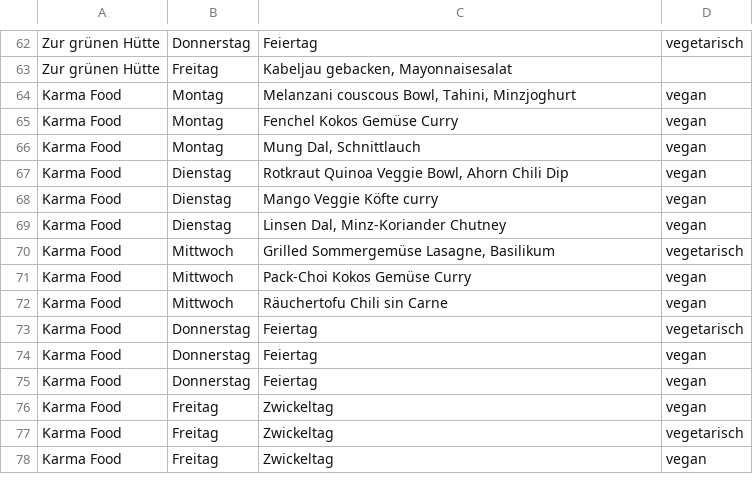
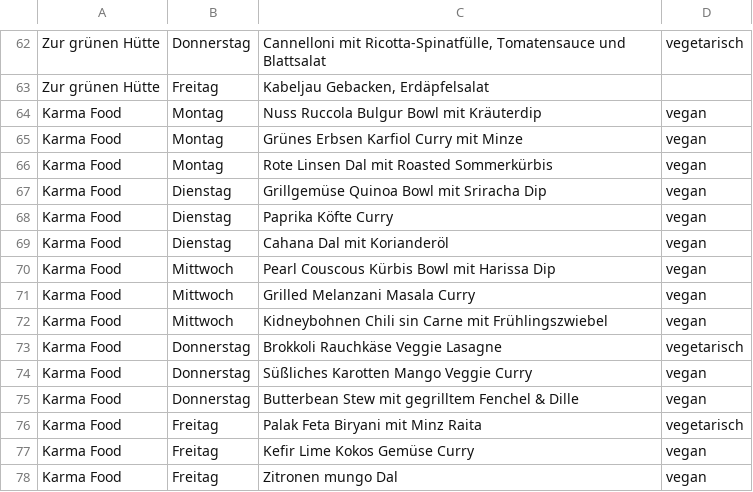
Before and after one commit to ClaraHimmelbauer/mittagsmenue_wu, a CSV file: data/menues.csv, drawn as a sheet; only a part is shown, gaps mark what is left out; the diff covers the shown part only; the diff names each change by its address in the sheet, - before the commit and + after, or states it on an @@ line.

```diff
--- a/data/menues.csv
+++ b/data/menues.csv
-C62: Feiertag
+C62: Cannelloni mit Ricotta-Spinatfülle, Tomatensauce und Blattsalat
-C63: Kabeljau gebacken, Mayonnaisesalat
+C63: Kabeljau Gebacken, Erdäpfelsalat
-C64: Melanzani couscous Bowl, Tahini, Minzjoghurt
+C64: Nuss Ruccola Bulgur Bowl mit Kräuterdip
-C65: Fenchel Kokos Gemüse Curry
+C65: Grünes Erbsen Karfiol Curry mit Minze
-C66: Mung Dal, Schnittlauch
+C66: Rote Linsen Dal mit Roasted Sommerkürbis
-C67: Rotkraut Quinoa Veggie Bowl, Ahorn Chili Dip
+C67: Grillgemüse Quinoa Bowl mit Sriracha Dip
-C68: Mango Veggie Köfte curry
+C68: Paprika Köfte Curry
-C69: Linsen Dal, Minz-Koriander Chutney
+C69: Cahana Dal mit Korianderöl
-C70: Grilled Sommergemüse Lasagne, Basilikum
+C70: Pearl Couscous Kürbis Bowl mit Harissa Dip
-D70: vegetarisch
+D70: vegan
-C71: Pack-Choi Kokos Gemüse Curry
+C71: Grilled Melanzani Masala Curry
-C72: Räuchertofu Chili sin Carne
+C72: Kidneybohnen Chili sin Carne mit Frühlingszwiebel
-C73: Feiertag
+C73: Brokkoli Rauchkäse Veggie Lasagne
-C74: Feiertag
+C74: Süßliches Karotten Mango Veggie Curry
-C75: Feiertag
+C75: Butterbean Stew mit gegrilltem Fenchel & Dille
-C76: Zwickeltag
+C76: Palak Feta Biryani mit Minz Raita
-D76: vegan
+D76: vegetarisch
-C77: Zwickeltag
+C77: Kefir Lime Kokos Gemüse Curry
-D77: vegetarisch
+D77: vegan
-C78: Zwickeltag
+C78: Zitronen mungo Dal
```
Also changed, not shown: 59 edited cells elsewhere in this file.
